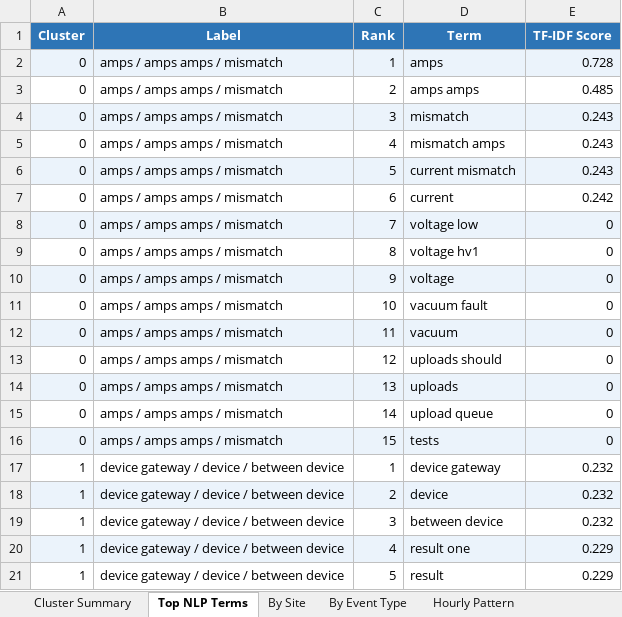
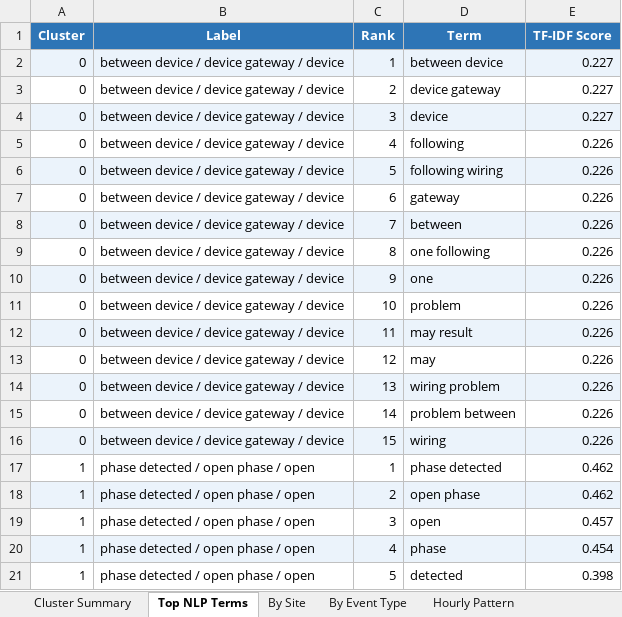
Before and after one commit to parkerjjones/SolRivers-Brain, an Excel workbook: ae_analysis.xlsx, sheet Top NLP Terms, drawn as a sheet; only a part is shown; values as stored, in another font and other column widths than the file's, no borders; the diff covers the shown part only; the diff names each change by its address in the sheet, - before the commit and + after, or states it on an @@ line.

```diff
--- a/ae_analysis.xlsx (sheet Top NLP Terms)
+++ b/ae_analysis.xlsx (sheet Top NLP Terms)
-B2:B16 (Label): amps / amps amps / mismatch
+B2:B16 (Label): between device / device gateway / device
-D2 (Term): amps
+D2 (Term): between device
-E2 (TF-IDF Score): 0.728
+E2 (TF-IDF Score): 0.227
-D3 (Term): amps amps
+D3 (Term): device gateway
-E3 (TF-IDF Score): 0.485
+E3 (TF-IDF Score): 0.227
-D4 (Term): mismatch
+D4 (Term): device
-E4 (TF-IDF Score): 0.243
+E4 (TF-IDF Score): 0.227
-D5 (Term): mismatch amps
+D5 (Term): following
-E5:E6 (TF-IDF Score): 0.243
+E5:E6 (TF-IDF Score): 0.226
-D6 (Term): current mismatch
+D6 (Term): following wiring
-D7 (Term): current
+D7 (Term): gateway
-E7 (TF-IDF Score): 0.242
+E7 (TF-IDF Score): 0.226
-D8 (Term): voltage low
+D8 (Term): between
-E8:E16 (TF-IDF Score): 0
+E8:E16 (TF-IDF Score): 0.226
-D9 (Term): voltage hv1
+D9 (Term): one following
-D10 (Term): voltage
+D10 (Term): one
-D11 (Term): vacuum fault
+D11 (Term): problem
-D12 (Term): vacuum
+D12 (Term): may result
-D13 (Term): uploads should
+D13 (Term): may
-D14 (Term): uploads
+D14 (Term): wiring problem
-D15 (Term): upload queue
+D15 (Term): problem between
-D16 (Term): tests
+D16 (Term): wiring
-B17:B21 (Label): device gateway / device / between device
+B17:B21 (Label): phase detected / open phase / open
-D17 (Term): device gateway
+D17 (Term): phase detected
-E17:E18 (TF-IDF Score): 0.232
+E17:E18 (TF-IDF Score): 0.462
-D18 (Term): device
+D18 (Term): open phase
-D19 (Term): between device
+D19 (Term): open
-E19 (TF-IDF Score): 0.232
+E19 (TF-IDF Score): 0.457
-D20 (Term): result one
+D20 (Term): phase
-E20 (TF-IDF Score): 0.229
+E20 (TF-IDF Score): 0.454
-D21 (Term): result
+D21 (Term): detected
-E21 (TF-IDF Score): 0.229
+E21 (TF-IDF Score): 0.398
```
Also changed, not shown: 250 edited cells elsewhere in this sheet, sheet Raw + Clusters, sheet Numeric Extraction, sheet By Site, sheet By Event Type, sheet Cluster Summary, sheet Hourly Pattern, 1 more sheet, charts or pictures, ae_master.xlsx, 18 other files.
